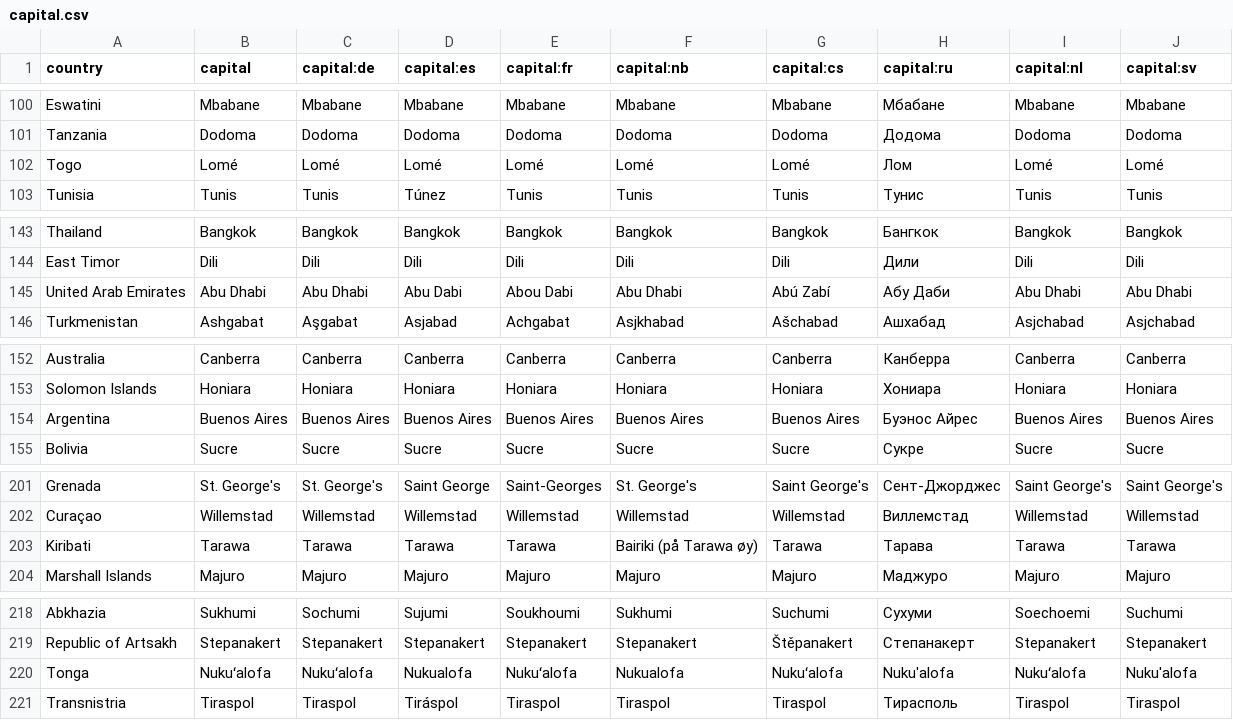
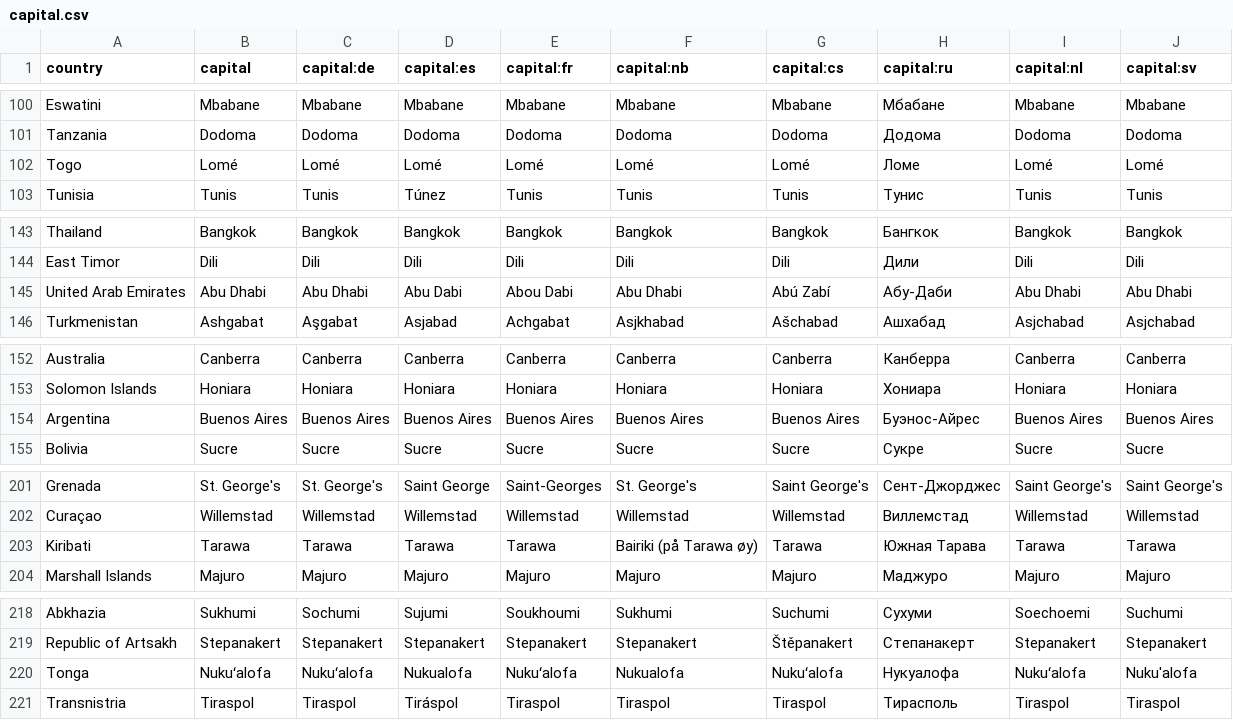
Before and after one commit to anki-geo/ultimate-geography, a CSV file: src/data/capital.csv, drawn as a sheet; only a part is shown, gaps mark what is left out.

Commit message:
Fixed Russian capital names

```diff
--- a/src/data/capital.csv
+++ b/src/data/capital.csv
@@ -101,3 +101,3 @@ Eswatini,Mbabane,Mbabane,Mbabane,Mbabane,Mbabane,Mbabane,Мбабане,Mbabane,
 Tanzania,Dodoma,Dodoma,Dodoma,Dodoma,Dodoma,Dodoma,Додома,Dodoma,Dodoma
-Togo,Lomé,Lomé,Lomé,Lomé,Lomé,Lomé,Лом,Lomé,Lomé
+Togo,Lomé,Lomé,Lomé,Lomé,Lomé,Lomé,Ломе,Lomé,Lomé
 Tunisia,Tunis,Tunis,Túnez,Tunis,Tunis,Tunis,Тунис,Tunis,Tunis
@@ -144,3 +144,3 @@ Thailand,Bangkok,Bangkok,Bangkok,Bangkok,Bangkok,Bangkok,Бангкок,Bangkok,
 East Timor,Dili,Dili,Dili,Dili,Dili,Dili,Дили,Dili,Dili
-United Arab Emirates,Abu Dhabi,Abu Dhabi,Abu Dabi,Abou Dabi,Abu Dhabi,Abú Zabí,Абу Даби,Abu Dhabi,Abu Dhabi
+United Arab Emirates,Abu Dhabi,Abu Dhabi,Abu Dabi,Abou Dabi,Abu Dhabi,Abú Zabí,Абу-Даби,Abu Dhabi,Abu Dhabi
 Turkmenistan,Ashgabat,Aşgabat,Asjabad,Achgabat,Asjkhabad,Ašchabad,Ашхабад,Asjchabad,Asjchabad
@@ -153,3 +153,3 @@ Australia,Canberra,Canberra,Canberra,Canberra,Canberra,Canberra,Канберра
 Solomon Islands,Honiara,Honiara,Honiara,Honiara,Honiara,Honiara,Хониара,Honiara,Honiara
-Argentina,Buenos Aires,Buenos Aires,Buenos Aires,Buenos Aires,Buenos Aires,Buenos Aires,Буэнос Айрес,Buenos Aires,Buenos Aires
+Argentina,Buenos Aires,Buenos Aires,Buenos Aires,Buenos Aires,Buenos Aires,Buenos Aires,Буэнос-Айрес,Buenos Aires,Buenos Aires
 Bolivia,Sucre,Sucre,Sucre,Sucre,Sucre,Sucre,Сукре,Sucre,Sucre
@@ -202,3 +202,3 @@ Grenada,St. George's,St. George's,Saint George,Saint-Georges,St. George's,Saint
 Curaçao,Willemstad,Willemstad,Willemstad,Willemstad,Willemstad,Willemstad,Виллемстад,Willemstad,Willemstad
-Kiribati,Tarawa,Tarawa,Tarawa,Tarawa,Bairiki (på Tarawa øy),Tarawa,Тарава,Tarawa,Tarawa
+Kiribati,Tarawa,Tarawa,Tarawa,Tarawa,Bairiki (på Tarawa øy),Tarawa,Южная Тарава,Tarawa,Tarawa
 Marshall Islands,Majuro,Majuro,Majuro,Majuro,Majuro,Majuro,Маджуро,Majuro,Majuro
@@ -219,3 +219,3 @@ Abkhazia,Sukhumi,Sochumi,Sujumi,Soukhoumi,Sukhumi,Suchumi,Сухуми,Soechoemi
 Republic of Artsakh,Stepanakert,Stepanakert,Stepanakert,Stepanakert,Stepanakert,Štěpanakert,Степанакерт,Stepanakert,Stepanakert
-Tonga,Nukuʻalofa,Nukuʻalofa,Nukualofa,Nukuʻalofa,Nukualofa,Nukuʻalofa,Nuku'alofa,Nukuʻalofa,Nuku'alofa
+Tonga,Nukuʻalofa,Nukuʻalofa,Nukualofa,Nukuʻalofa,Nukualofa,Nukuʻalofa,Нукуалофа,Nukuʻalofa,Nuku'alofa
 Transnistria,Tiraspol,Tiraspol,Tiráspol,Tiraspol,Tiraspol,Tiraspol,Тирасполь,Tiraspol,Tiraspol
```
